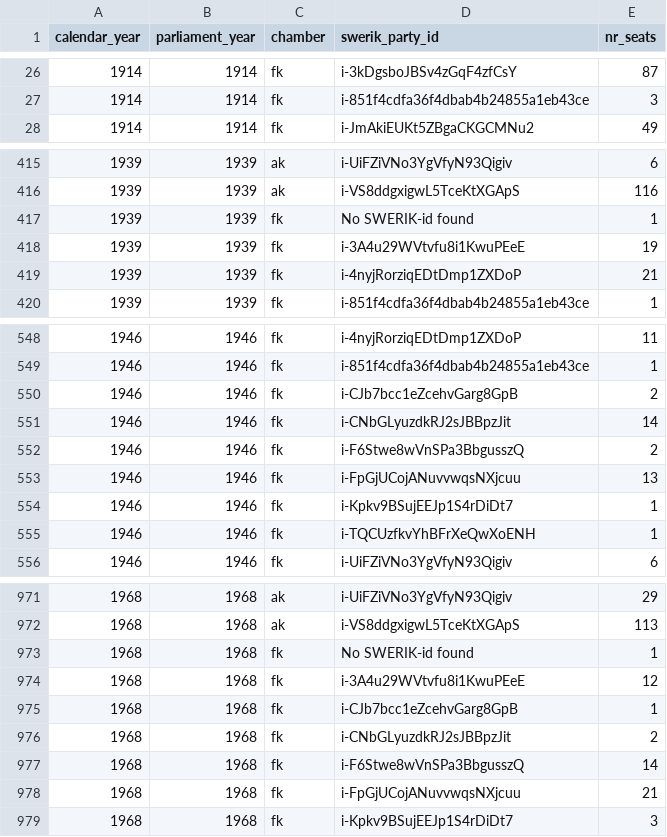
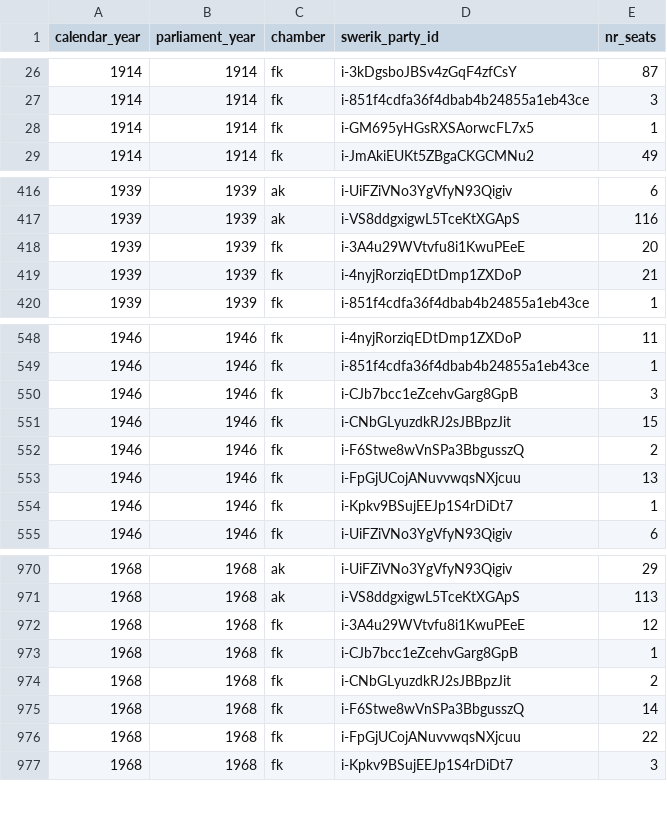
Before and after one commit to swerik-project/riksdagen-persons, a CSV file: quality/estimates/party-distribution/snapshot-distribution-03-01.csv, drawn as a sheet; only a part is shown, gaps mark what is left out; the diff covers the shown part only.

```diff
--- a/quality/estimates/party-distribution/snapshot-distribution-03-01.csv
+++ b/quality/estimates/party-distribution/snapshot-distribution-03-01.csv
@@ -27,2 +27,3 @@ calendar_year,parliament_year,chamber,swerik_party_id,nr_seats
 1914,1914,fk,i-851f4cdfa36f4dbab4b24855a1eb43ce,3
+1914,1914,fk,i-GM695yHGsRXSAorwcFL7x5,1
 1914,1914,fk,i-JmAkiEUKt5ZBgaCKGCMNu2,49
@@ -416,4 +417,3 @@ calendar_year,parliament_year,chamber,swerik_party_id,nr_seats
 1939,1939,ak,i-VS8ddgxigwL5TceKtXGApS,116
-1939,1939,fk,No SWERIK-id found,1
-1939,1939,fk,i-3A4u29WVtvfu8i1KwuPEeE,19
+1939,1939,fk,i-3A4u29WVtvfu8i1KwuPEeE,20
 1939,1939,fk,i-4nyjRorziqEDtDmp1ZXDoP,21
@@ -549,4 +549,4 @@ calendar_year,parliament_year,chamber,swerik_party_id,nr_seats
 1946,1946,fk,i-851f4cdfa36f4dbab4b24855a1eb43ce,1
-1946,1946,fk,i-CJb7bcc1eZcehvGarg8GpB,2
-1946,1946,fk,i-CNbGLyuzdkRJ2sJBBpzJit,14
+1946,1946,fk,i-CJb7bcc1eZcehvGarg8GpB,3
+1946,1946,fk,i-CNbGLyuzdkRJ2sJBBpzJit,15
 1946,1946,fk,i-F6Stwe8wVnSPa3BbgusszQ,2
@@ -554,3 +554,2 @@ calendar_year,parliament_year,chamber,swerik_party_id,nr_seats
 1946,1946,fk,i-Kpkv9BSujEEJp1S4rDiDt7,1
-1946,1946,fk,i-TQCUzfkvYhBFrXeQwXoENH,1
 1946,1946,fk,i-UiFZiVNo3YgVfyN93Qigiv,6
@@ -972,3 +971,2 @@ calendar_year,parliament_year,chamber,swerik_party_id,nr_seats
 1968,1968,ak,i-VS8ddgxigwL5TceKtXGApS,113
-1968,1968,fk,No SWERIK-id found,1
 1968,1968,fk,i-3A4u29WVtvfu8i1KwuPEeE,12
@@ -977,3 +975,3 @@ calendar_year,parliament_year,chamber,swerik_party_id,nr_seats
 1968,1968,fk,i-F6Stwe8wVnSPa3BbgusszQ,14
-1968,1968,fk,i-FpGjUCojANuvvwqsNXjcuu,21
+1968,1968,fk,i-FpGjUCojANuvvwqsNXjcuu,22
 1968,1968,fk,i-Kpkv9BSujEEJp1S4rDiDt7,3
```
Also changed, not shown: 1 added row, 1 removed row and 31 edited cells elsewhere in this file, quality/estimates/party-distribution/snapshot-distribution-10-01.csv.
